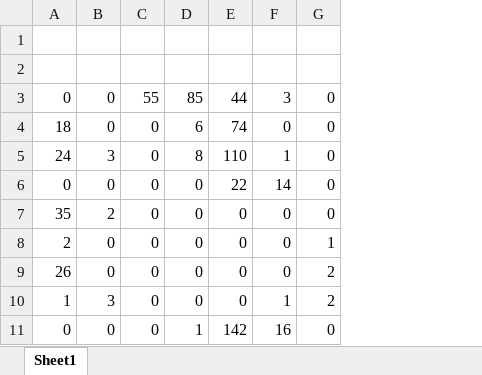
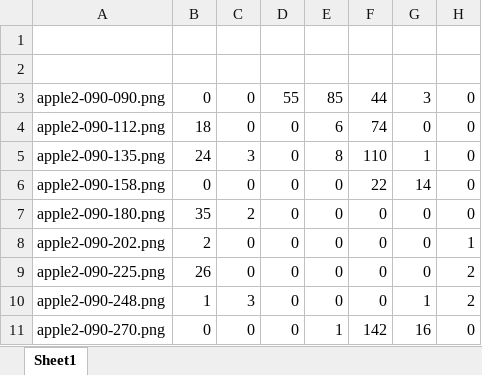
Before and after one commit to afnan2013/Data-Mining, an Excel workbook: Lab4/SIFT Train Results.xlsx, sheet Sheet1, drawn as a sheet; only a part is shown; values as stored, in another font and other column widths than the file's, no borders; the diff names each change by its address in the sheet, - before the commit and + after, or states it on an @@ line.

Commit message:
Solved : SURF, SIFT; Issues: Random Forest

```diff
--- a/Lab4/SIFT Train Results.xlsx (sheet Sheet1)
+++ b/Lab4/SIFT Train Results.xlsx (sheet Sheet1)
+column A, rows 3-11: apple2-090-090.png | apple2-090-112.png | apple2-090-135.png | apple2-090-158.png | apple2-090-180.png | apple2-090-202.png | apple2-090-225.png | apple2-090-248.png | apple2-090-270.png
```
Also changed, not shown: Lab4/SURF Train Results.xlsx, 5 other files.
